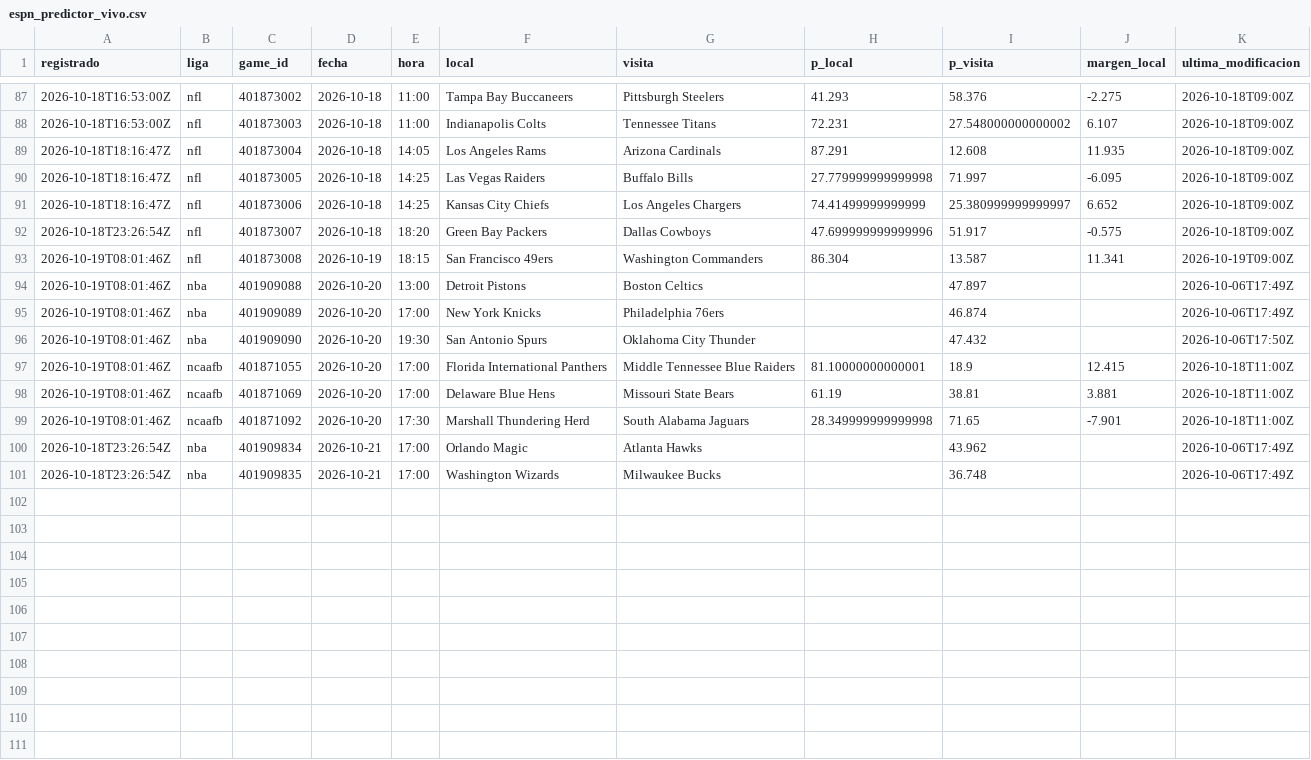
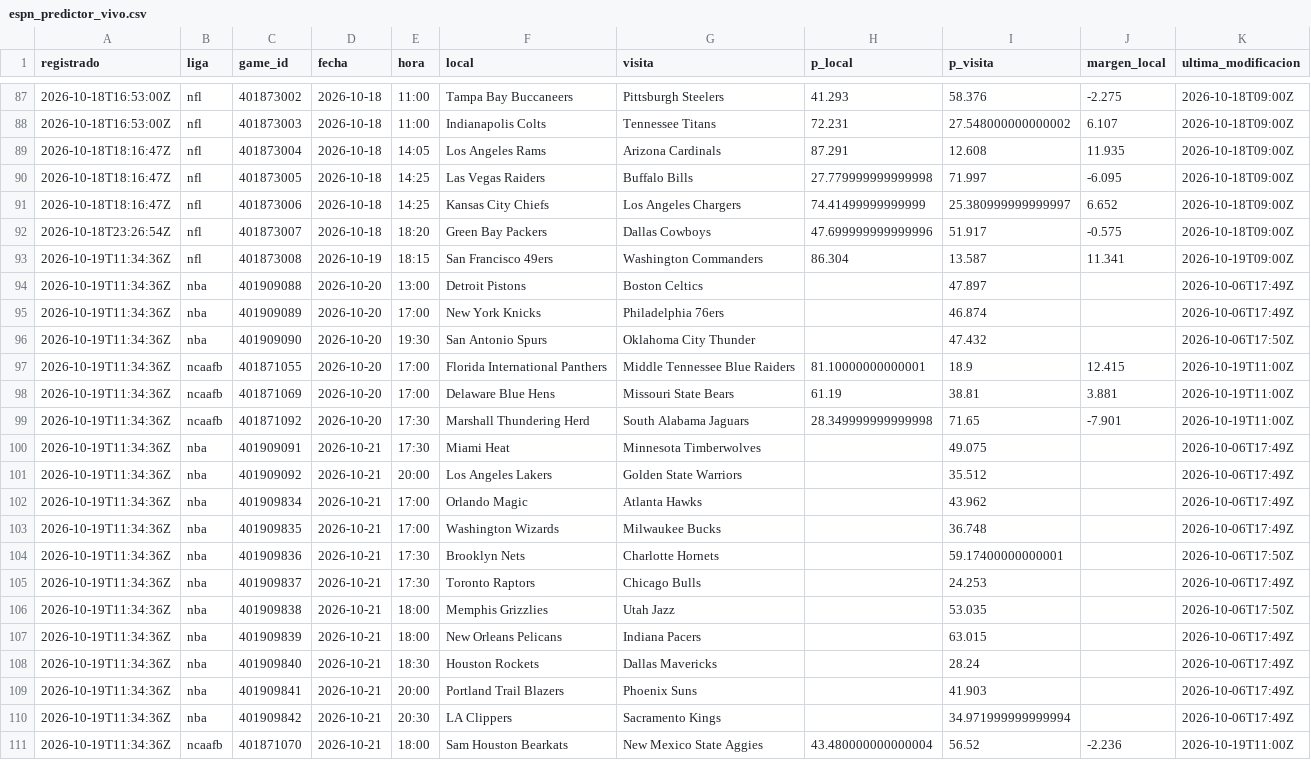
Before and after one commit to tenisman12/edgeline, a CSV file: salida/espn_predictor_vivo.csv, drawn as a sheet; only a part is shown, gaps mark what is left out.

```diff
--- a/salida/espn_predictor_vivo.csv
+++ b/salida/espn_predictor_vivo.csv
@@ -92,10 +92,20 @@ registrado,liga,game_id,fecha,hora,local,visita,p_local,p_visita,margen_local,ul
 2026-10-18T23:26:54Z,nfl,401873007,2026-10-18,18:20,Green Bay Packers,Dallas Cowboys,47.699999999999996,51.917,-0.575,2026-10-18T09:00Z
-2026-10-19T08:01:46Z,nfl,401873008,2026-10-19,18:15,San Francisco 49ers,Washington Commanders,86.304,13.587,11.341,2026-10-19T09:00Z
-2026-10-19T08:01:46Z,nba,401909088,2026-10-20,13:00,Detroit Pistons,Boston Celtics,,47.897,,2026-10-06T17:49Z
-2026-10-19T08:01:46Z,nba,401909089,2026-10-20,17:00,New York Knicks,Philadelphia 76ers,,46.874,,2026-10-06T17:49Z
-2026-10-19T08:01:46Z,nba,401909090,2026-10-20,19:30,San Antonio Spurs,Oklahoma City Thunder,,47.432,,2026-10-06T17:50Z
-2026-10-19T08:01:46Z,ncaafb,401871055,2026-10-20,17:00,Florida International Panthers,Middle Tennessee Blue Raiders,81.10000000000001,18.9,12.415,2026-10-18T11:00Z
-2026-10-19T08:01:46Z,ncaafb,401871069,2026-10-20,17:00,Delaware Blue Hens,Missouri State Bears,61.19,38.81,3.881,2026-10-18T11:00Z
-2026-10-19T08:01:46Z,ncaafb,401871092,2026-10-20,17:30,Marshall Thundering Herd,South Alabama Jaguars,28.349999999999998,71.65,-7.901,2026-10-18T11:00Z
-2026-10-18T23:26:54Z,nba,401909834,2026-10-21,17:00,Orlando Magic,Atlanta Hawks,,43.962,,2026-10-06T17:49Z
-2026-10-18T23:26:54Z,nba,401909835,2026-10-21,17:00,Washington Wizards,Milwaukee Bucks,,36.748,,2026-10-06T17:49Z
+2026-10-19T11:34:36Z,nfl,401873008,2026-10-19,18:15,San Francisco 49ers,Washington Commanders,86.304,13.587,11.341,2026-10-19T09:00Z
+2026-10-19T11:34:36Z,nba,401909088,2026-10-20,13:00,Detroit Pistons,Boston Celtics,,47.897,,2026-10-06T17:49Z
+2026-10-19T11:34:36Z,nba,401909089,2026-10-20,17:00,New York Knicks,Philadelphia 76ers,,46.874,,2026-10-06T17:49Z
+2026-10-19T11:34:36Z,nba,401909090,2026-10-20,19:30,San Antonio Spurs,Oklahoma City Thunder,,47.432,,2026-10-06T17:50Z
+2026-10-19T11:34:36Z,ncaafb,401871055,2026-10-20,17:00,Florida International Panthers,Middle Tennessee Blue Raiders,81.10000000000001,18.9,12.415,2026-10-19T11:00Z
+2026-10-19T11:34:36Z,ncaafb,401871069,2026-10-20,17:00,Delaware Blue Hens,Missouri State Bears,61.19,38.81,3.881,2026-10-19T11:00Z
+2026-10-19T11:34:36Z,ncaafb,401871092,2026-10-20,17:30,Marshall Thundering Herd,South Alabama Jaguars,28.349999999999998,71.65,-7.901,2026-10-19T11:00Z
+2026-10-19T11:34:36Z,nba,401909091,2026-10-21,17:30,Miami Heat,Minnesota Timberwolves,,49.075,,2026-10-06T17:49Z
+2026-10-19T11:34:36Z,nba,401909092,2026-10-21,20:00,Los Angeles Lakers,Golden State Warriors,,35.512,,2026-10-06T17:49Z
+2026-10-19T11:34:36Z,nba,401909834,2026-10-21,17:00,Orlando Magic,Atlanta Hawks,,43.962,,2026-10-06T17:49Z
+2026-10-19T11:34:36Z,nba,401909835,2026-10-21,17:00,Washington Wizards,Milwaukee Bucks,,36.748,,2026-10-06T17:49Z
+2026-10-19T11:34:36Z,nba,401909836,2026-10-21,17:30,Brooklyn Nets,Charlotte Hornets,,59.17400000000001,,2026-10-06T17:50Z
+2026-10-19T11:34:36Z,nba,401909837,2026-10-21,17:30,Toronto Raptors,Chicago Bulls,,24.253,,2026-10-06T17:49Z
+2026-10-19T11:34:36Z,nba,401909838,2026-10-21,18:00,Memphis Grizzlies,Utah Jazz,,53.035,,2026-10-06T17:50Z
+2026-10-19T11:34:36Z,nba,401909839,2026-10-21,18:00,New Orleans Pelicans,Indiana Pacers,,63.015,,2026-10-06T17:49Z
+2026-10-19T11:34:36Z,nba,401909840,2026-10-21,18:30,Houston Rockets,Dallas Mavericks,,28.24,,2026-10-06T17:49Z
+2026-10-19T11:34:36Z,nba,401909841,2026-10-21,20:00,Portland Trail Blazers,Phoenix Suns,,41.903,,2026-10-06T17:49Z
+2026-10-19T11:34:36Z,nba,401909842,2026-10-21,20:30,LA Clippers,Sacramento Kings,,34.971999999999994,,2026-10-06T17:49Z
+2026-10-19T11:34:36Z,ncaafb,401871070,2026-10-21,18:00,Sam Houston Bearkats,New Mexico State Aggies,43.480000000000004,56.52,-2.236,2026-10-19T11:00Z
```
Also changed, not shown: salida/historial_angulos_total.csv, salida/historial_calificado.csv, 52 other files.
